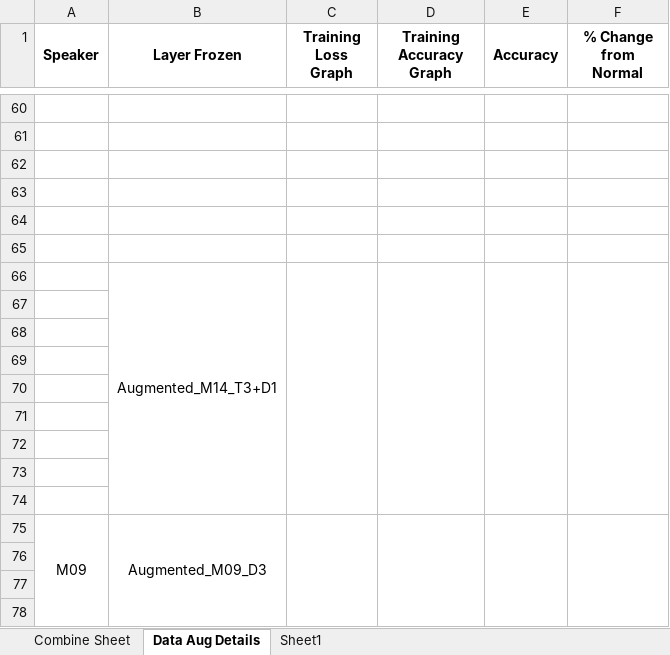
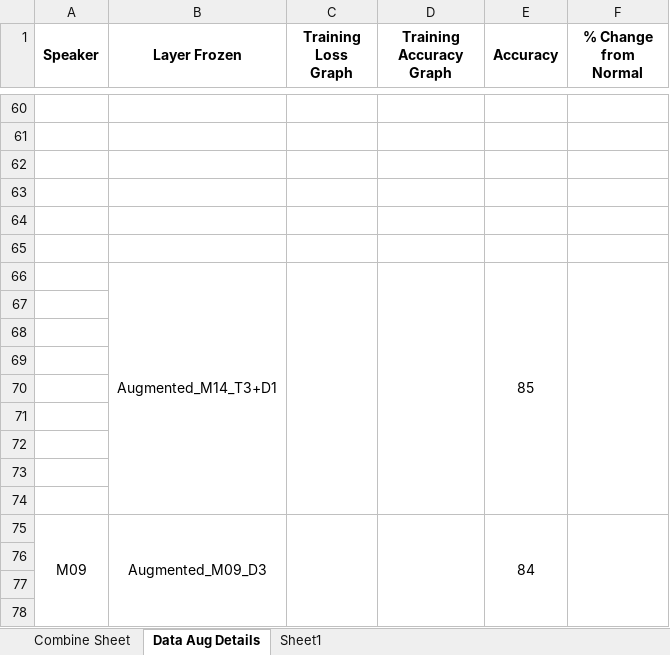
Before and after one commit to dshah1901/P4P-Transformer-ASR-for-Dysarthric-Spech, an Excel workbook: Dysarthic Speaker (Data Augmentation).xlsx, sheet Data Aug Details, drawn as a sheet; only a part is shown, gaps mark what is left out; values as stored, in another font and other column widths than the file's, no borders; charts and pictures not drawn; the diff names each change by its address in the sheet, - before the commit and + after, or states it on an @@ line.

Commit message:
M09 Data Aug Froze D3

```diff
--- a/Dysarthic Speaker (Data Augmentation).xlsx (sheet Data Aug Details)
+++ b/Dysarthic Speaker (Data Augmentation).xlsx (sheet Data Aug Details)
-E66 (Accuracy): (empty)
+E66 (Accuracy): 85
-E75 (Accuracy): (empty)
+E75 (Accuracy): 84
```
Also changed, not shown: sheet Sheet1, formulas that keep their value, charts or pictures, ASR Results.xlsx, Epoch Accuracy.xlsx, 3 other files.
